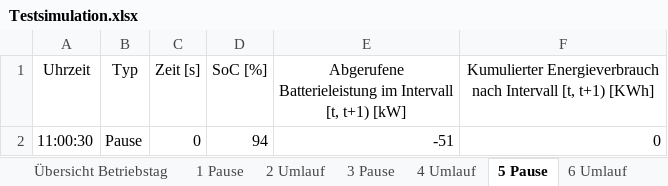
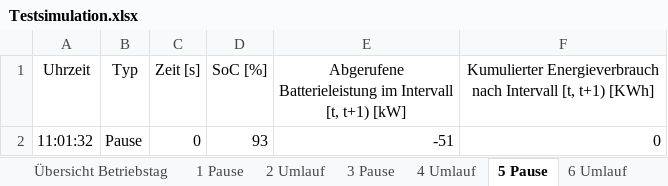
Before and after one commit to fabiofrank/Bachelorarbeit, an Excel workbook: Outputdateien/Testsimulation.xlsx, sheet 5 Pause, drawn as a sheet; values as stored, in another font and other column widths than the file's, no borders; table styles not drawn; the diff names each change by its address in the sheet, - before the commit and + after, or states it on an @@ line.

```diff
--- a/Outputdateien/Testsimulation.xlsx (sheet 5 Pause)
+++ b/Outputdateien/Testsimulation.xlsx (sheet 5 Pause)
-A2 (Uhrzeit): 11:00:30
+A2 (Uhrzeit): 11:01:32
-D2 (SoC [%]): 94
+D2 (SoC [%]): 93
```
Also changed, not shown: sheet 6 Umlauf, sheet 2 Umlauf, sheet 4 Umlauf, sheet 3 Pause, sheet Übersicht Betriebstag, Inputdateien/Input.xlsx, 7 other files.
